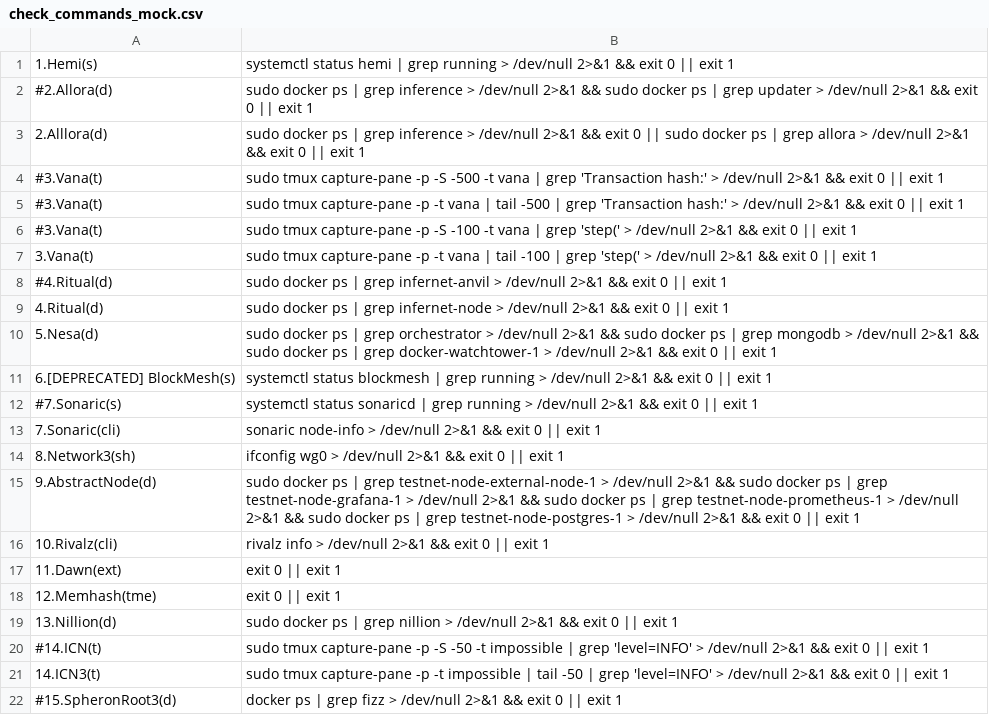
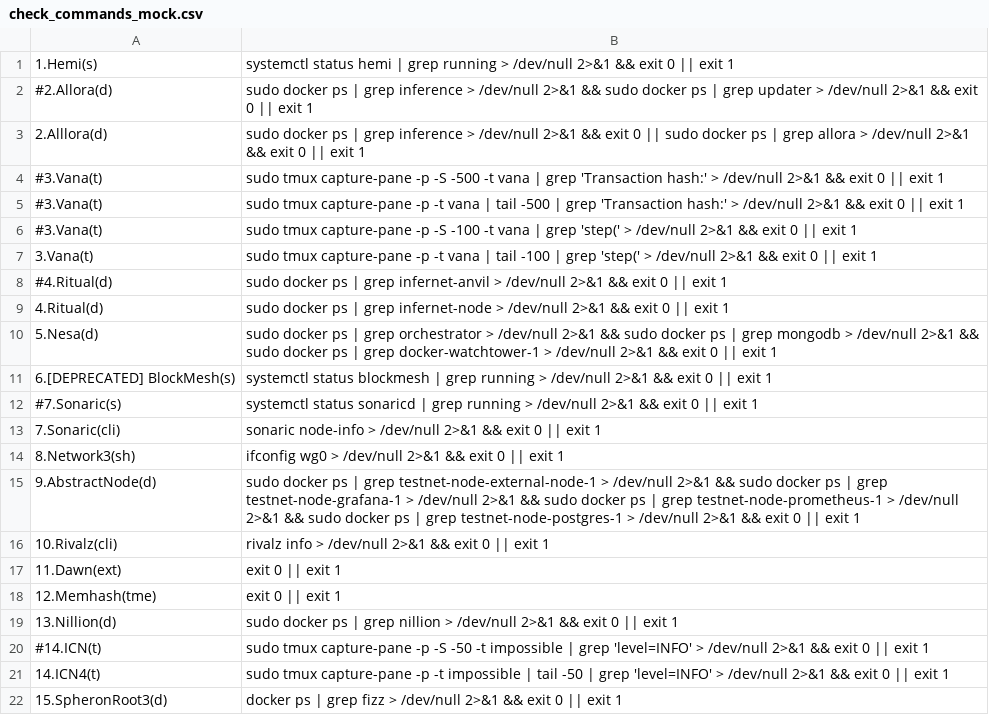
Before and after one commit to repchinskiy/cryptologo, a CSV file: check_commands_mock.csv, drawn as a sheet.

Commit message:
Add files via upload

```diff
--- a/check_commands_mock.csv
+++ b/check_commands_mock.csv
@@ -20,3 +20,3 @@
 #14.ICN(t);sudo tmux capture-pane -p -S -50 -t impossible | grep 'level=INFO' > /dev/null 2>&1 && exit 0 || exit 1
-14.ICN3(t);sudo tmux capture-pane -p -t impossible | tail -50 | grep 'level=INFO' > /dev/null 2>&1 && exit 0 || exit 1
-#15.SpheronRoot3(d);docker ps | grep fizz > /dev/null 2>&1 && exit 0 || exit 1
+14.ICN4(t);sudo tmux capture-pane -p -t impossible | tail -50 | grep 'level=INFO' > /dev/null 2>&1 && exit 0 || exit 1
+15.SpheronRoot3(d);docker ps | grep fizz > /dev/null 2>&1 && exit 0 || exit 1
```
